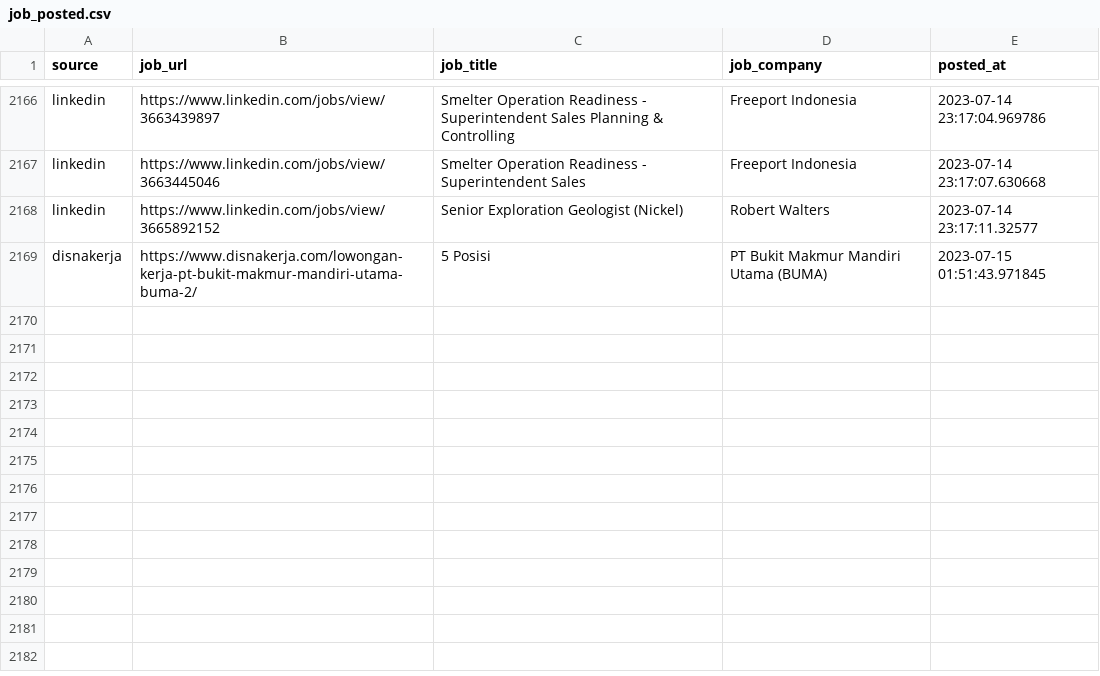
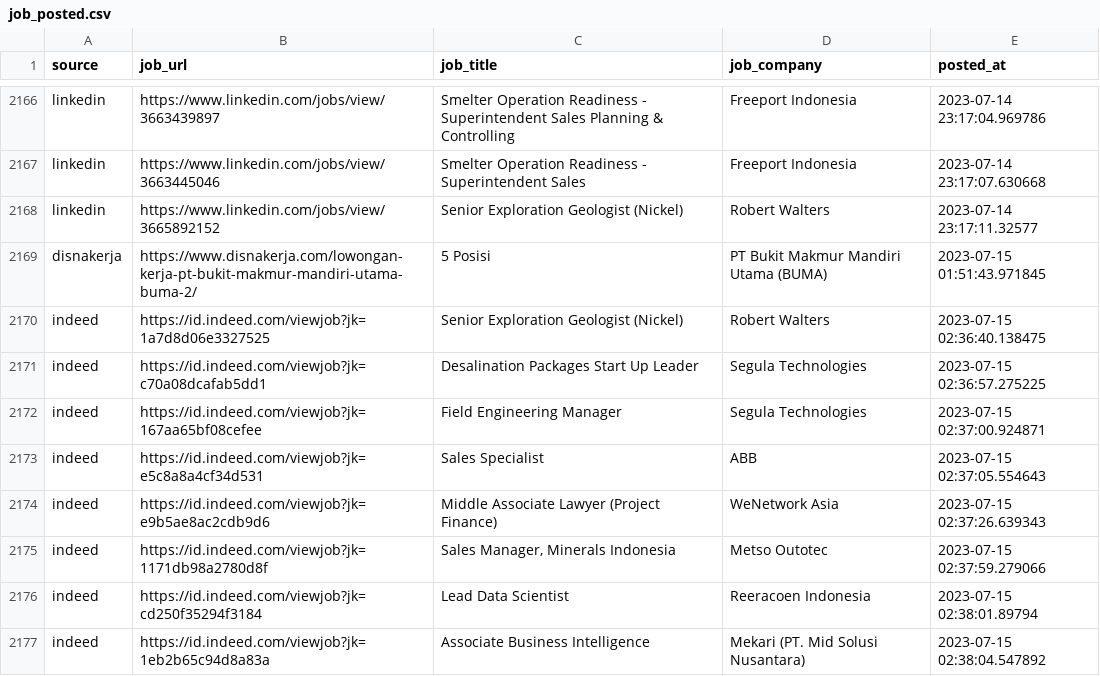
Before and after one commit to Rachdyan/geosains-job-crawler, a CSV file: data/job_posted.csv, drawn as a sheet; only a part is shown, gaps mark what is left out.

```diff
--- a/data/job_posted.csv
+++ b/data/job_posted.csv
@@ -2169 +2169,9 @@
 "disnakerja","https://www.disnakerja.com/lowongan-kerja-pt-bukit-makmur-mandiri-utama-buma-2/","5 Posisi","PT Bukit Makmur Mandiri Utama (BUMA)",2023-07-15 01:51:43.971845
+"indeed","https://id.indeed.com/viewjob?jk=1a7d8d06e3327525","Senior Exploration Geologist (Nickel)","Robert Walters",2023-07-15 02:36:40.138475
+"indeed","https://id.indeed.com/viewjob?jk=c70a08dcafab5dd1","Desalination Packages Start Up Leader","Segula Technologies",2023-07-15 02:36:57.275225
+"indeed","https://id.indeed.com/viewjob?jk=167aa65bf08cefee","Field Engineering Manager","Segula Technologies",2023-07-15 02:37:00.924871
+"indeed","https://id.indeed.com/viewjob?jk=e5c8a8a4cf34d531","Sales Specialist","ABB",2023-07-15 02:37:05.554643
+"indeed","https://id.indeed.com/viewjob?jk=e9b5ae8ac2cdb9d6","Middle Associate Lawyer (Project Finance)","WeNetwork Asia",2023-07-15 02:37:26.639343
+"indeed","https://id.indeed.com/viewjob?jk=1171db98a2780d8f","Sales Manager, Minerals Indonesia","Metso Outotec",2023-07-15 02:37:59.279066
+"indeed","https://id.indeed.com/viewjob?jk=cd250f35294f3184","Lead Data Scientist","Reeracoen Indonesia",2023-07-15 02:38:01.89794
+"indeed","https://id.indeed.com/viewjob?jk=1eb2b65c94d8a83a","Associate Business Intelligence","Mekari (PT. Mid Solusi Nusantara)",2023-07-15 02:38:04.547892
```
Also changed, not shown: data/company_industry_indeed.csv.
